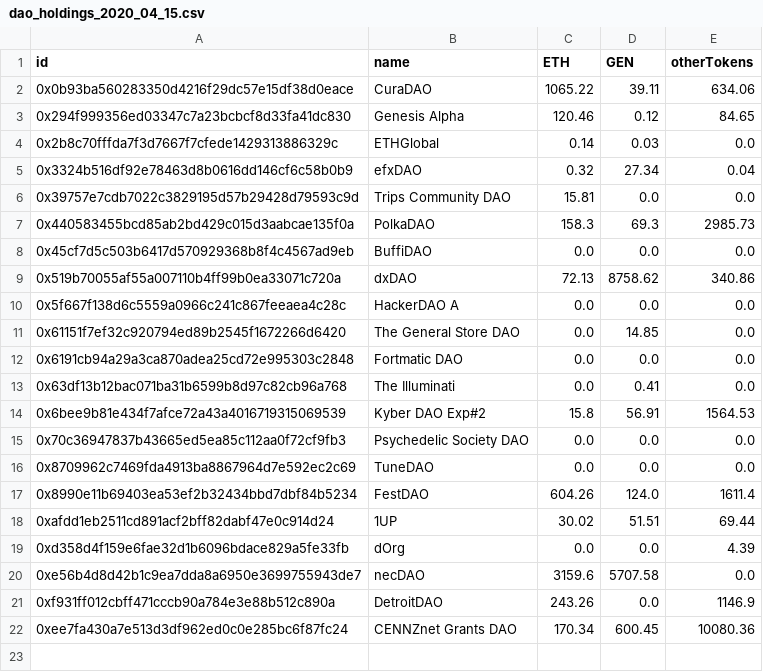
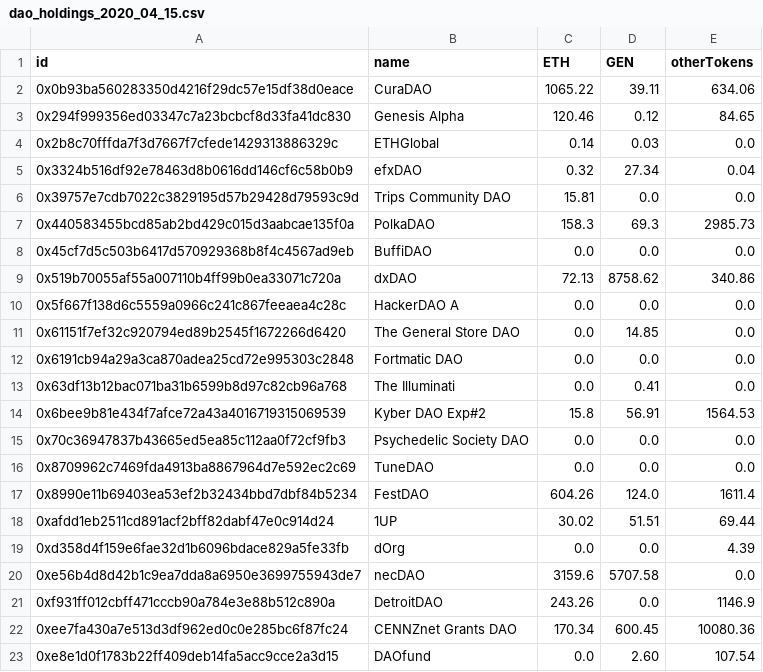
Before and after one commit to Grasia/daostack-census, a CSV file: datawarehouse/dao_holdings_2020_04_15.csv, drawn as a sheet.

```diff
--- a/datawarehouse/dao_holdings_2020_04_15.csv
+++ b/datawarehouse/dao_holdings_2020_04_15.csv
@@ -22 +22,2 @@ id,name,ETH,GEN,otherTokens
 0xee7fa430a7e513d3df962ed0c0e285bc6f87fc24,CENNZnet Grants DAO,170.34,600.45,10080.36
+0xe8e1d0f1783b22ff409deb14fa5acc9cce2a3d15,DAOfund,0.0,2.60,107.54
```
Also changed, not shown: datawarehouse/census.csv, 2 other files.
